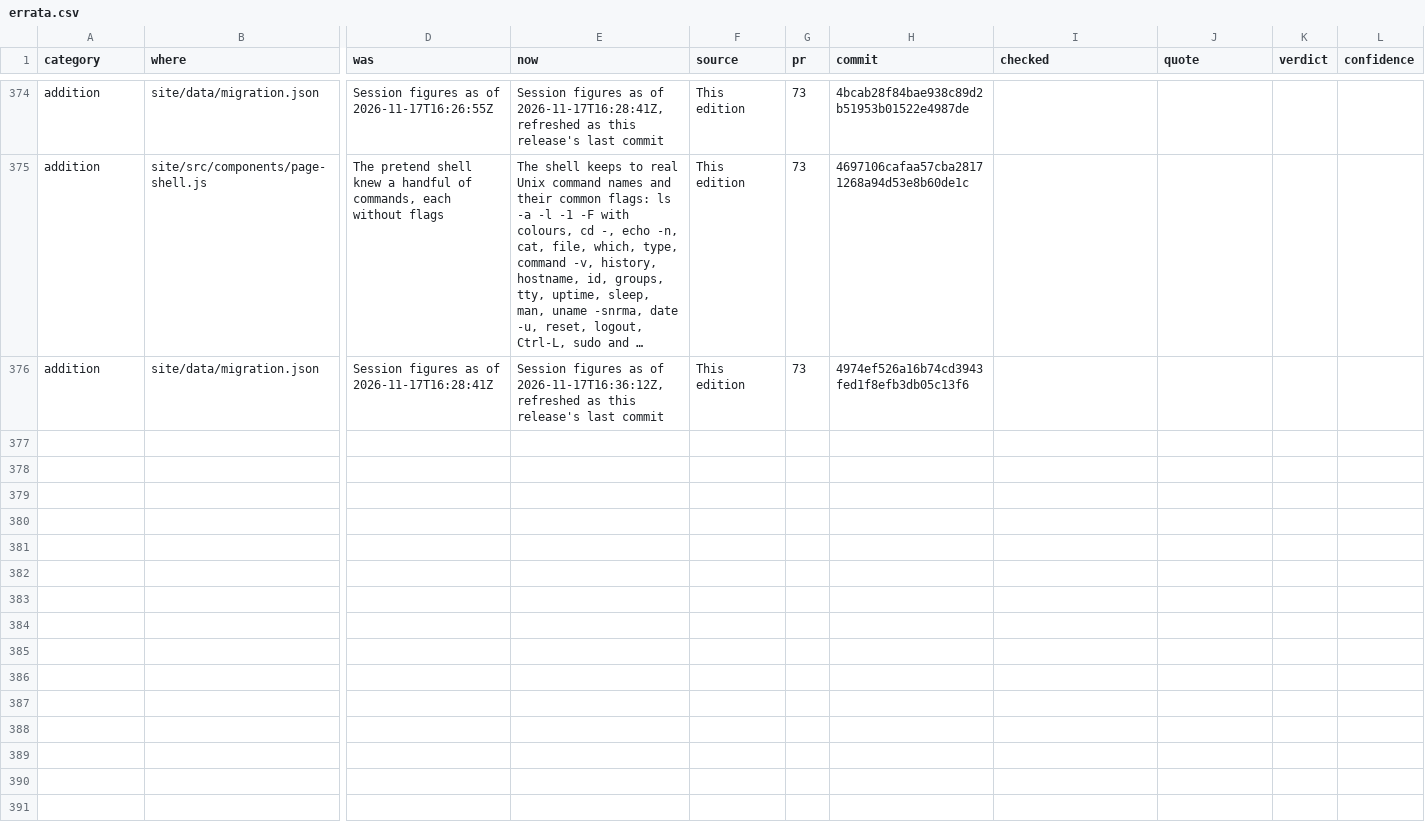
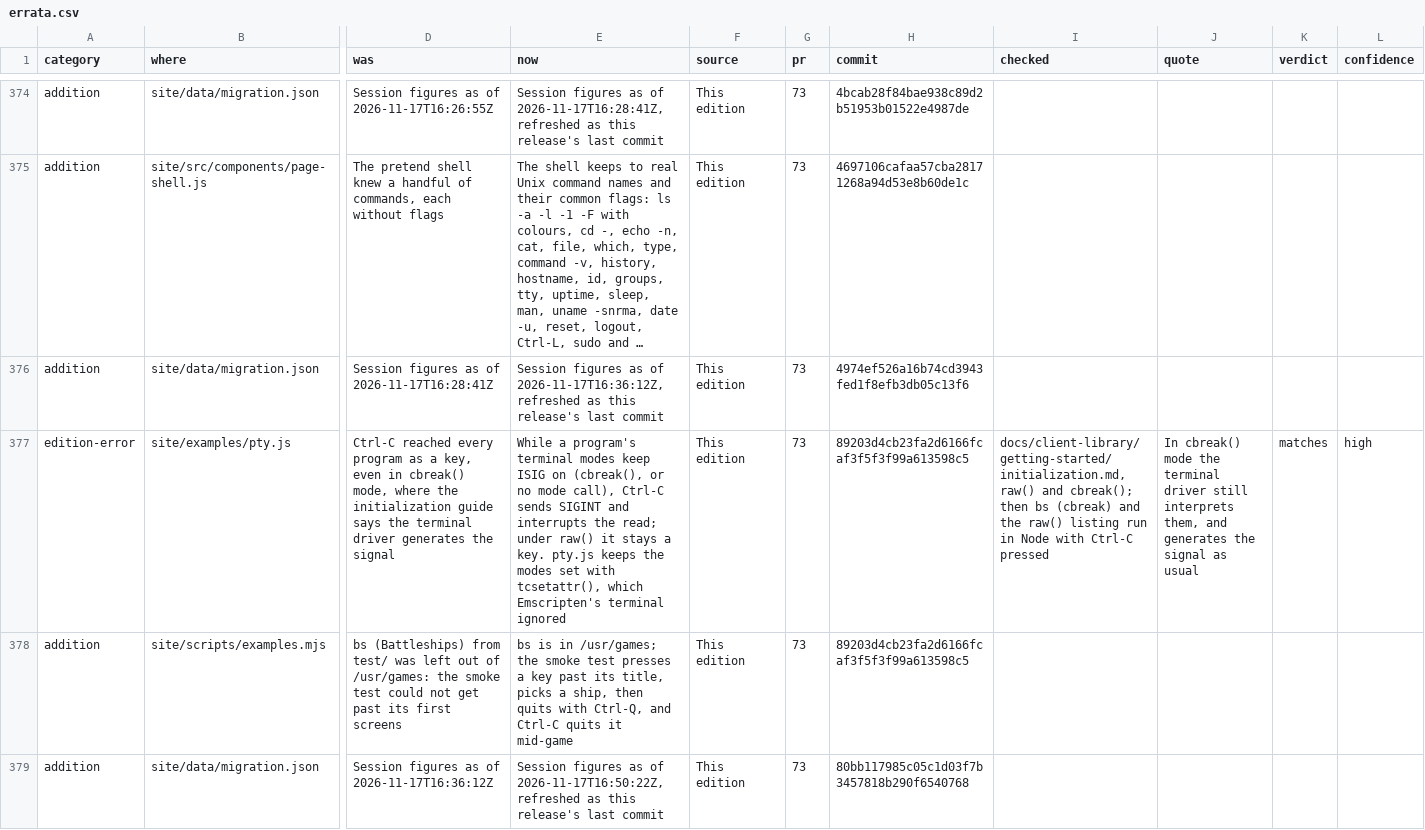
Before and after one commit to betsalel-williamson/ncurses, a CSV file: docs/appendix/errata.csv, drawn as a sheet; only a part is shown, gaps mark what is left out; long unchanged cells end in …; rows hold the shown columns only; the diff names each change by its address in the sheet, - before the commit and + after, or states it on an @@ line.

```diff
--- a/docs/appendix/errata.csv
+++ b/docs/appendix/errata.csv
+row 377: edition-error | site/examples/pty.js | Ctrl-C reached every program as a key, even in cbreak() mode, where the initialization guide says the terminal driver generates the signal | While a program's terminal modes keep ISIG on (cbreak(), or no mode call), Ctrl-C sends SIGINT and interrupts the read; under raw() it stays a key. pty.js keeps the modes set with tcsetattr(), which Emscripten's terminal ignored | This edition | 73 | 89203d4cb23fa2d6166fcaf3f5f3f99a613598c5 | docs/client-library/getting-started/initialization.md, raw() and cbreak(); then bs (cbreak) and the raw() listing run in Node with Ctrl-C pressed | In cbreak() mode the terminal driver still interprets them, and generates the signal as usual | matches | high
+row 378: addition | site/scripts/examples.mjs | bs (Battleships) from test/ was left out of /usr/games: the smoke test could not get past its first screens | bs is in /usr/games; the smoke test presses a key past its title, picks a ship, then quits with Ctrl-Q, and Ctrl-C quits it mid-game | This edition | 73 | 89203d4cb23fa2d6166fcaf3f5f3f99a613598c5
+row 379: addition | site/data/migration.json | Session figures as of 2026-11-17T16:36:12Z | Session figures as of 2026-11-17T16:50:22Z, refreshed as this release's last commit | This edition | 73 | 80bb117985c05c1d03f7b3457818b290f6540768
```
